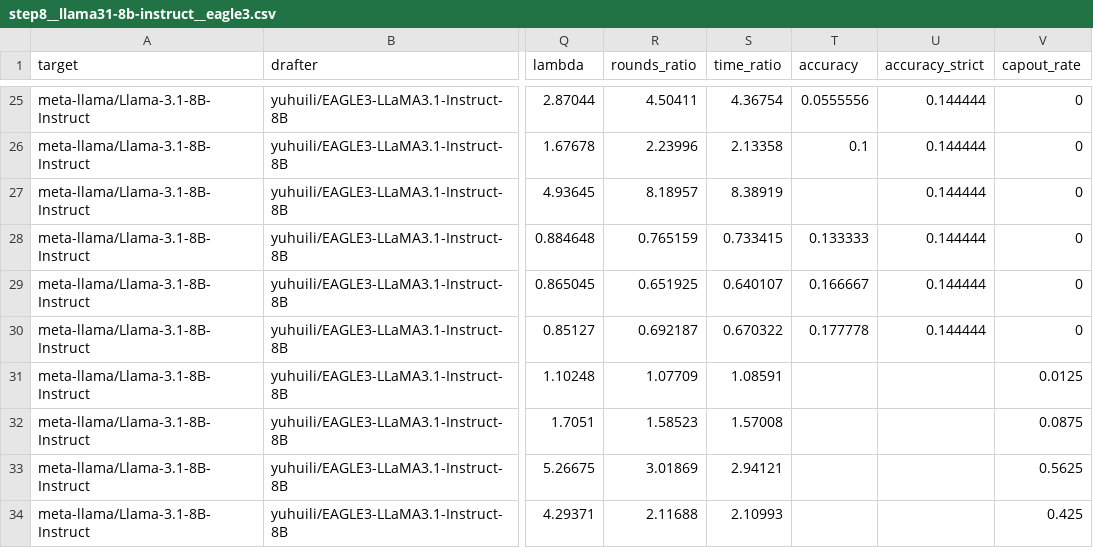
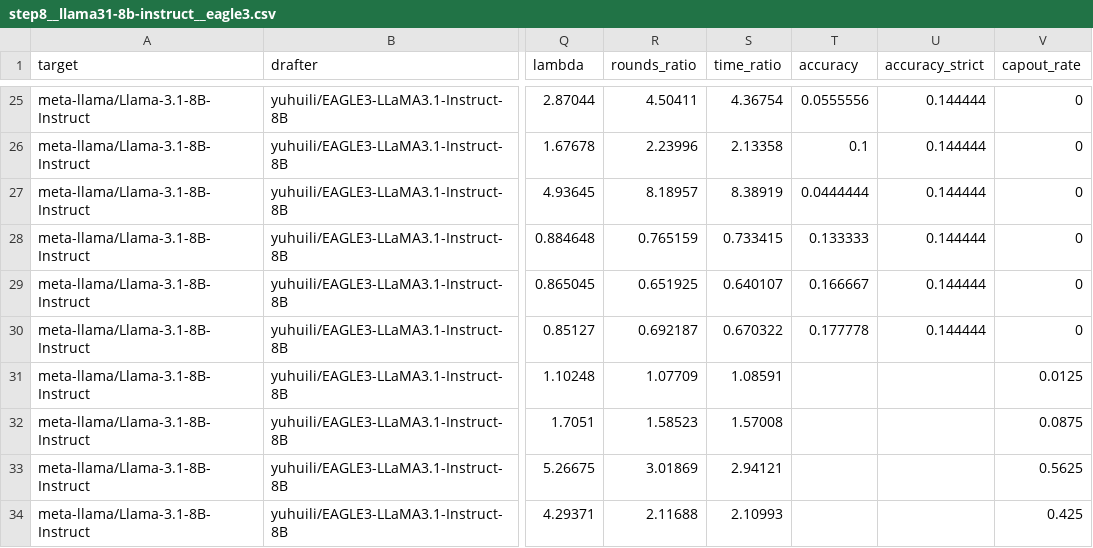
Before and after one commit to billxby/lossy-token-eff, a CSV file: campaign/addendum/tables/step8__llama31-8b-instruct__eagle3.csv, drawn as a sheet; only a part is shown, gaps mark what is left out; the diff names each change by its address in the sheet, - before the commit and + after, or states it on an @@ line.

```diff
--- a/campaign/addendum/tables/step8__llama31-8b-instruct__eagle3.csv
+++ b/campaign/addendum/tables/step8__llama31-8b-instruct__eagle3.csv
-T27 (accuracy): (empty)
+T27 (accuracy): 0.0444444
```
Also changed, not shown: campaign/addendum/step8/manifest.csv, campaign/addendum/tables/step8__gpt-oss-20b__rh-eagle3.csv, 20 other files.
